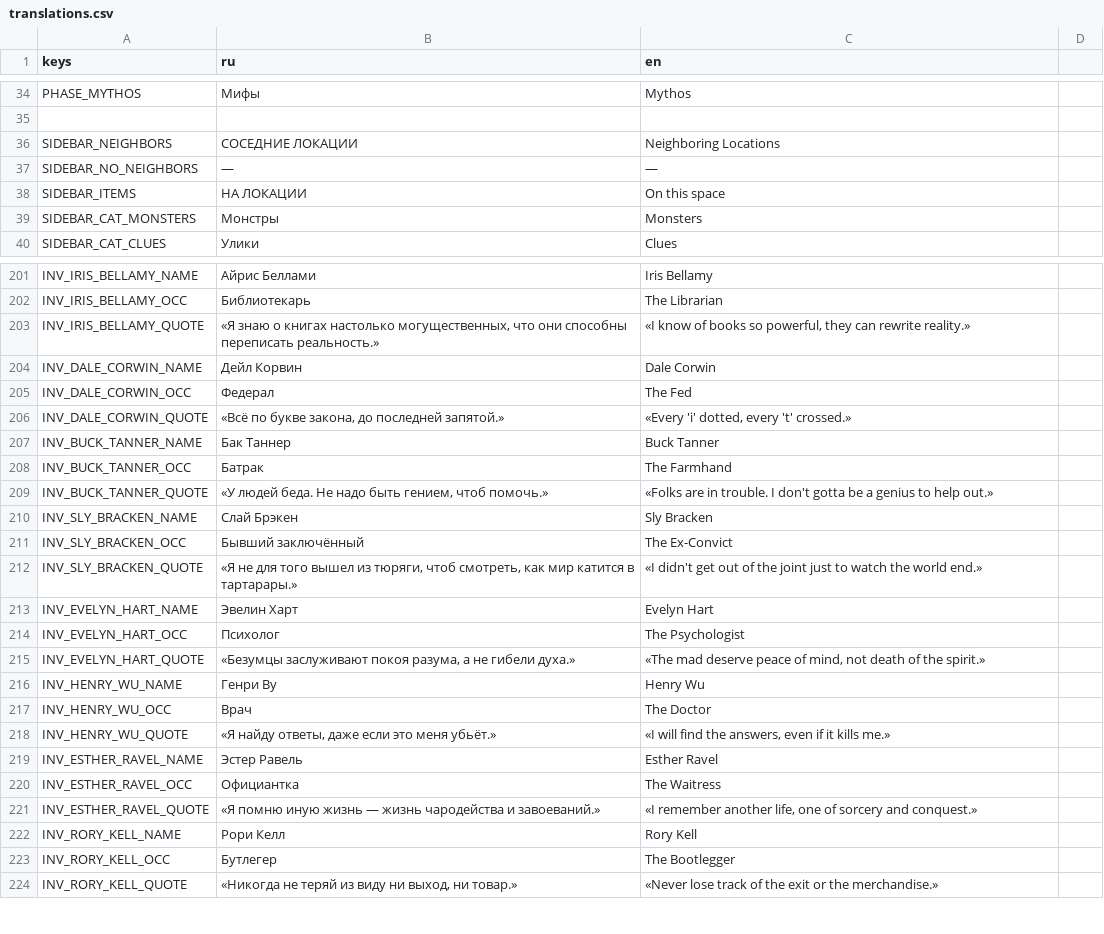
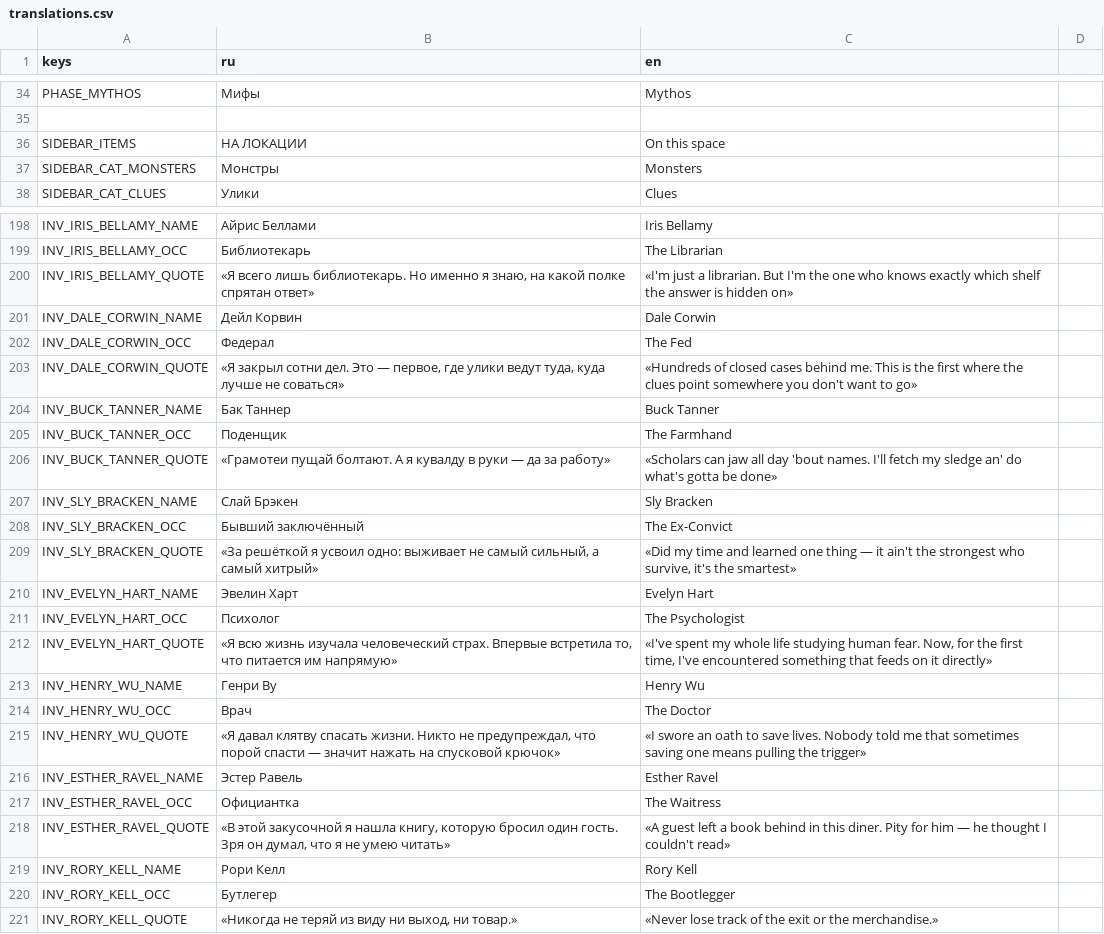
Before and after one commit to fatuk/dark-omens-godot, a CSV file: assets/i18n/translations.csv, drawn as a sheet; only a part is shown, gaps mark what is left out; the diff covers the shown part only.

```diff
--- a/assets/i18n/translations.csv
+++ b/assets/i18n/translations.csv
@@ -36,2 +35,0 @@ PHASE_MYTHOS,Мифы,Mythos
-SIDEBAR_NEIGHBORS,СОСЕДНИЕ ЛОКАЦИИ,Neighboring Locations
-SIDEBAR_NO_NEIGHBORS,—,—
@@ -203 +200 @@ INV_IRIS_BELLAMY_OCC,Библиотекарь,The Librarian
-INV_IRIS_BELLAMY_QUOTE,"«Я знаю о книгах настолько могущественных, что они способны переписать реальность.»","«I know of books so powerful, they can rewrite reality.»"
+INV_IRIS_BELLAMY_QUOTE,"«Я всего лишь библиотекарь. Но именно я знаю, на какой полке спрятан ответ»",«I'm just a librarian. But I'm the one who knows exactly which shelf the answer is hidden on»,
@@ -206 +203 @@ INV_DALE_CORWIN_OCC,Федерал,The Fed
-INV_DALE_CORWIN_QUOTE,"«Всё по букве закона, до последней запятой.»","«Every 'i' dotted, every 't' crossed.»"
+INV_DALE_CORWIN_QUOTE,"«Я закрыл сотни дел. Это — первое, где улики ведут туда, куда лучше не соваться»",«Hundreds of closed cases behind me. This is the first where the clues point somewhere you don't want to go»,
@@ -208,2 +205,2 @@ INV_BUCK_TANNER_NAME,Бак Таннер,Buck Tanner
-INV_BUCK_TANNER_OCC,Батрак,The Farmhand
-INV_BUCK_TANNER_QUOTE,"«У людей беда. Не надо быть гением, чтоб помочь.»",«Folks are in trouble. I don't gotta be a genius to help out.»
+INV_BUCK_TANNER_OCC,Поденщик,The Farmhand,
+INV_BUCK_TANNER_QUOTE,«Грамотеи пущай болтают. А я кувалду в руки — да за работу»,«Scholars can jaw all day 'bout names. I'll fetch my sledge an' do what's gotta be done»,
@@ -212 +209 @@ INV_SLY_BRACKEN_OCC,Бывший заключённый,The Ex-Convict
-INV_SLY_BRACKEN_QUOTE,"«Я не для того вышел из тюряги, чтоб смотреть, как мир катится в тартарары.»",«I didn't get out of the joint just to watch the world end.»
+INV_SLY_BRACKEN_QUOTE,"«За решёткой я усвоил одно: выживает не самый сильный, а самый хитрый»","«Did my time and learned one thing — it ain't the strongest who survive, it's the smartest»",
@@ -215 +212 @@ INV_EVELYN_HART_OCC,Психолог,The Psychologist
-INV_EVELYN_HART_QUOTE,"«Безумцы заслуживают покоя разума, а не гибели духа.»","«The mad deserve peace of mind, not death of the spirit.»"
+INV_EVELYN_HART_QUOTE,"«Я всю жизнь изучала человеческий страх. Впервые встретила то, что питается им напрямую»","«I've spent my whole life studying human fear. Now, for the first time, I've encountered something that feeds on it directly»",
@@ -218 +215 @@ INV_HENRY_WU_OCC,Врач,The Doctor
-INV_HENRY_WU_QUOTE,"«Я найду ответы, даже если это меня убьёт.»","«I will find the answers, even if it kills me.»"
+INV_HENRY_WU_QUOTE,"«Я давал клятву спасать жизни. Никто не предупреждал, что порой спасти — значит нажать на спусковой крючок»",«I swore an oath to save lives. Nobody told me that sometimes saving one means pulling the trigger»,
@@ -221 +218 @@ INV_ESTHER_RAVEL_OCC,Официантка,The Waitress
-INV_ESTHER_RAVEL_QUOTE,«Я помню иную жизнь — жизнь чародейства и завоеваний.»,"«I remember another life, one of sorcery and conquest.»"
+INV_ESTHER_RAVEL_QUOTE,"«В этой закусочной я нашла книгу, которую бросил один гость. Зря он думал, что я не умею читать»",«A guest left a book behind in this diner. Pity for him — he thought I couldn't read»,
```
Also changed, not shown: 1 removed row and 20 edited cells elsewhere in this file, 2 other files.
